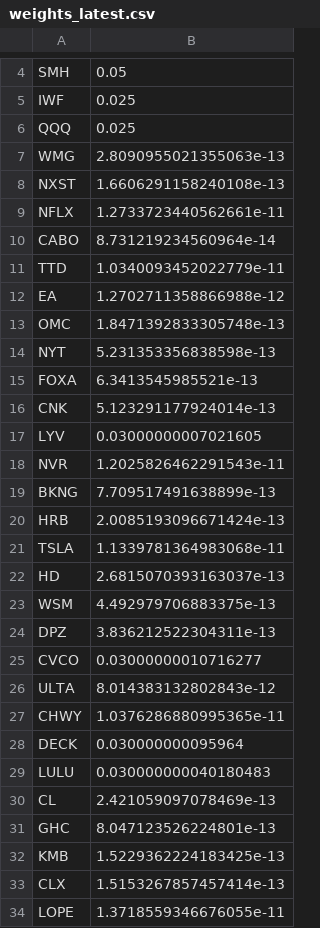
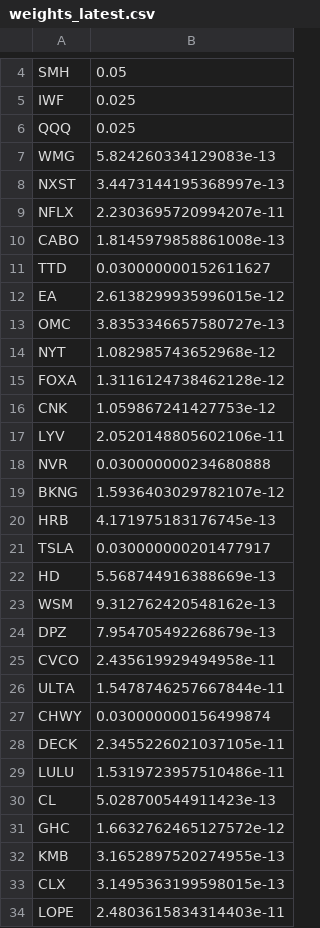
Before and after one commit to Jennifer-Werner/investing_strategy, a CSV file: valuation/portfolio_optimizer/outputs/weights_latest.csv, drawn as a sheet; only a part is shown, gaps mark what is left out; the diff covers the shown part only.

```diff
--- a/valuation/portfolio_optimizer/outputs/weights_latest.csv
+++ b/valuation/portfolio_optimizer/outputs/weights_latest.csv
@@ -6,29 +6,29 @@ IWF,0.025
 QQQ,0.025
-WMG,2.8090955021355063e-13
-NXST,1.6606291158240108e-13
-NFLX,1.2733723440562661e-11
-CABO,8.731219234560964e-14
-TTD,1.0340093452022779e-11
-EA,1.2702711358866988e-12
-OMC,1.8471392833305748e-13
-NYT,5.231353356838598e-13
-FOXA,6.3413545985521e-13
-CNK,5.123291177924014e-13
-LYV,0.03000000007021605
-NVR,1.2025826462291543e-11
-BKNG,7.709517491638899e-13
-HRB,2.0085193096671424e-13
-TSLA,1.1339781364983068e-11
-HD,2.6815070393163037e-13
-WSM,4.492979706883375e-13
-DPZ,3.836212522304311e-13
-CVCO,0.03000000010716277
-ULTA,8.014383132802843e-12
-CHWY,1.0376286880995365e-11
-DECK,0.030000000095964
-LULU,0.030000000040180483
-CL,2.421059097078469e-13
-GHC,8.047123526224801e-13
-KMB,1.5229362224183425e-13
-CLX,1.5153267857457414e-13
-LOPE,1.3718559346676055e-11
+WMG,5.824260334129083e-13
+NXST,3.4473144195368997e-13
+NFLX,2.2303695720994207e-11
+CABO,1.8145979858861008e-13
+TTD,0.030000000152611627
+EA,2.6138299935996015e-12
+OMC,3.8353346657580727e-13
+NYT,1.082985743652968e-12
+FOXA,1.3116124738462128e-12
+CNK,1.059867241427753e-12
+LYV,2.0520148805602106e-11
+NVR,0.030000000234680888
+BKNG,1.5936403029782107e-12
+HRB,4.171975183176745e-13
+TSLA,0.030000000201477917
+HD,5.568744916388669e-13
+WSM,9.312762420548162e-13
+DPZ,7.954705492268679e-13
+CVCO,2.435619929494958e-11
+ULTA,1.5478746257667844e-11
+CHWY,0.030000000156499874
+DECK,2.3455226021037105e-11
+LULU,1.5319723957510486e-11
+CL,5.028700544911423e-13
+GHC,1.6632762465127572e-12
+KMB,3.1652897520274955e-13
+CLX,3.1495363199598015e-13
+LOPE,2.4803615834314403e-11
```
Also changed, not shown: 40 edited cells elsewhere in this file, valuation/portfolio_optimizer/outputs/cov_for_mc.csv, valuation/portfolio_optimizer/outputs/mu_bl.csv, 18 other files.
